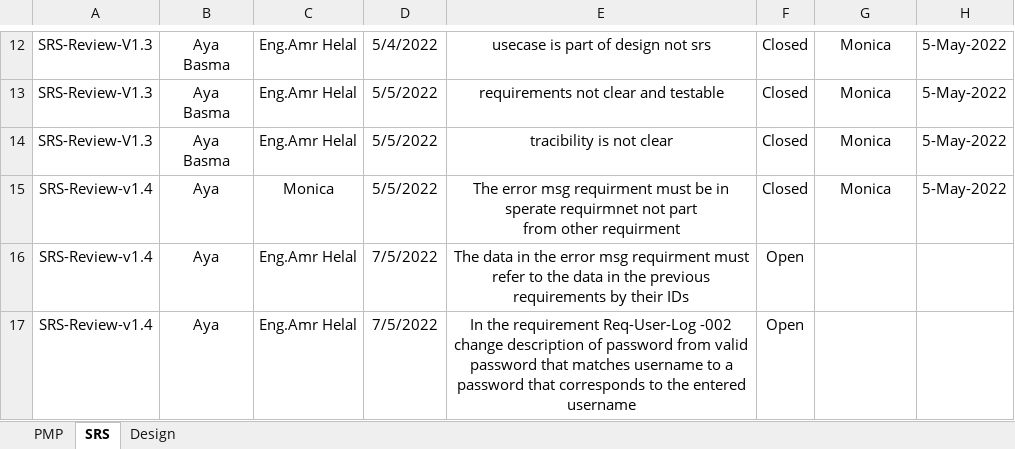
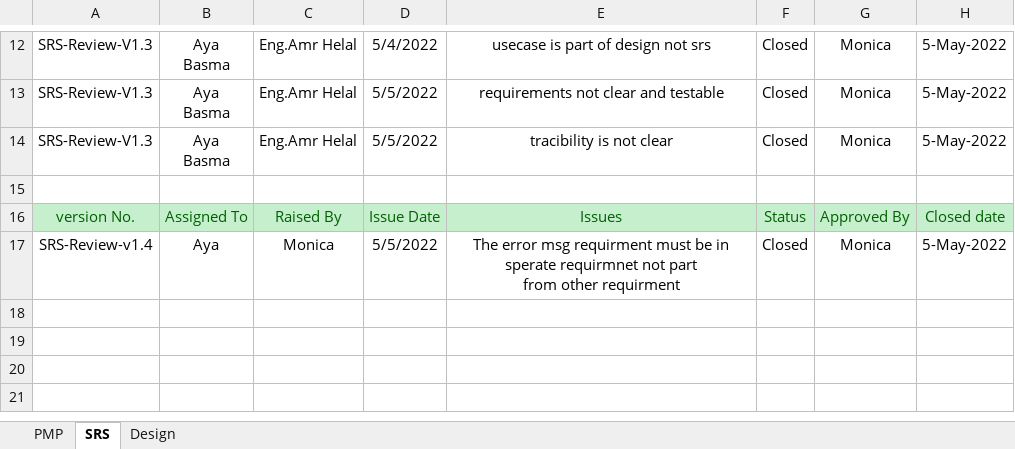
Before and after one commit to Aml-Nasser/Car-Bookings, an Excel workbook: Monitor and Control/Car-Reviews.xlsx, sheet SRS, drawn as a sheet; only a part is shown, gaps mark what is left out; values as stored, in another font and other column widths than the file's, no borders; removed rows and columns are numbered as before the commit, all else as after; the diff names each change by its address in the sheet, - before the commit and + after, or states it on an @@ line.

Commit message:
Edit Car-Reviews

```diff
--- a/Monitor and Control/Car-Reviews.xlsx (sheet SRS)
+++ b/Monitor and Control/Car-Reviews.xlsx (sheet SRS)
+row 15: (empty)
+row 16: version No. | Assigned To | Raised By | Issue Date | Issues | Status | Approved By | Closed date
-row 16: SRS-Review-v1.4 | Aya | Eng.Amr Helal | 7/5/2022 | The data in the error msg requirment must refer to the data in the previous requirements by their IDs | Open
-row 17: SRS-Review-v1.4 | Aya | Eng.Amr Helal | 7/5/2022 | In the requirement Req-User-Log -002 change description of password from valid password that matches username to a password that corresponds to the entered username | Open
```
Also changed, not shown: sheet PMP.
